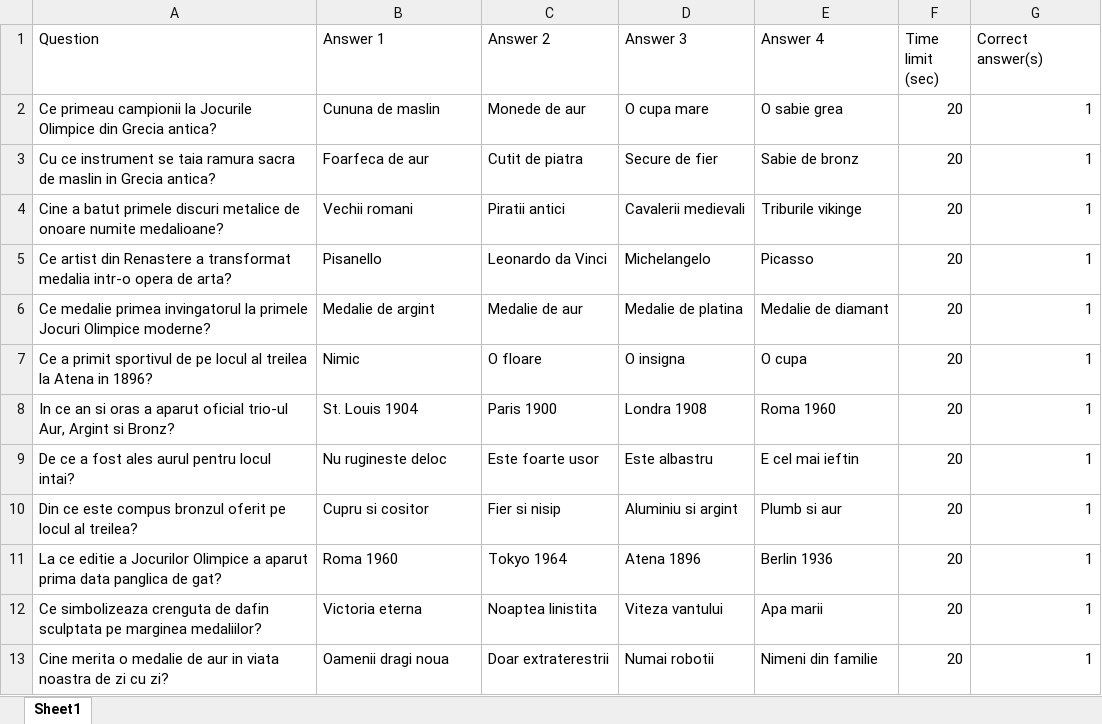
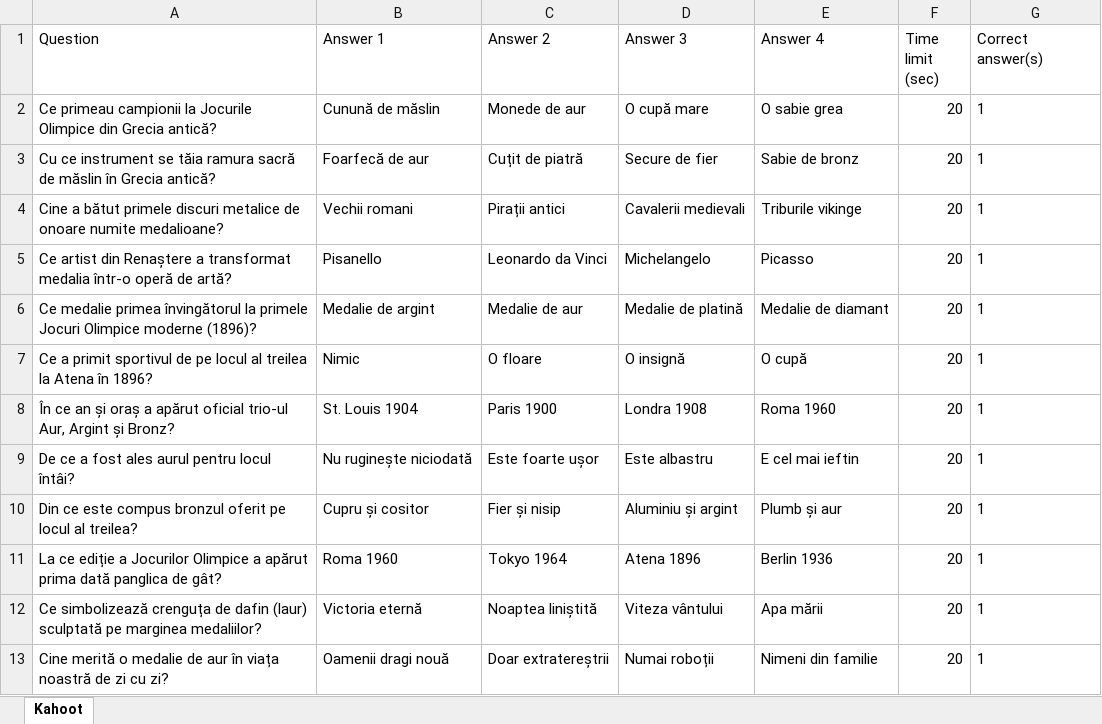
Before and after one commit to the-keybord/courses, an Excel workbook: 3d-school-start/lesson-05/quiz.xlsx, sheet Kahoot, drawn as a sheet; values as stored, in another font and other column widths than the file's, no borders; the diff names each change by its address in the sheet, - before the commit and + after, or states it on an @@ line.

Commit message:
feat: add course materials and quizzes for databases and robot factory lessons

```diff
--- a/3d-school-start/lesson-05/quiz.xlsx (sheet Kahoot)
+++ b/3d-school-start/lesson-05/quiz.xlsx (sheet Kahoot)
-sheet tab: Sheet1
+sheet tab: Kahoot
-A2 (Question): …din Grecia antica?
+A2 (Question): …din Grecia antică?
-B2 (Answer 1): Cununa de maslin
+B2 (Answer 1): Cunună de măslin
-D2 (Answer 3): O cupa mare
+D2 (Answer 3): O cupă mare
-G2:G13 alignment: right
+G2:G13 alignment: left
-A3 (Question): …instrument se taia ramura sacra de maslin in Grecia antica?
+A3 (Question): …instrument se tăia ramura sacră de măslin în Grecia antică?
-B3 (Answer 1): Foarfeca de aur
+B3 (Answer 1): Foarfecă de aur
-C3 (Answer 2): Cutit de piatra
+C3 (Answer 2): Cuțit de piatră
-A4 (Question): Cine a batut primele discuri…
+A4 (Question): Cine a bătut primele discuri…
-C4 (Answer 2): Piratii antici
+C4 (Answer 2): Pirații antici
-A5 (Question): …artist din Renastere a transformat medalia intr-o opera de arta?
+A5 (Question): …artist din Renaștere a transformat medalia într-o operă de artă?
-A6 (Question): …medalie primea invingatorul la primele Jocuri Olimpice moderne?
+A6 (Question): …medalie primea învingătorul la primele Jocuri Olimpice moderne (1896)?
-D6 (Answer 3): Medalie de platina
+D6 (Answer 3): Medalie de platină
-A7 (Question): …la Atena in 1896?
+A7 (Question): …la Atena în 1896?
-D7 (Answer 3): O insigna
+D7 (Answer 3): O insignă
-E7 (Answer 4): O cupa
+E7 (Answer 4): O cupă
-A8 (Question): In ce an si oras a aparut oficial trio-ul Aur, Argint si Bronz?
+A8 (Question): În ce an și oraș a apărut oficial trio-ul Aur, Argint și Bronz?
-A9 (Question): De ce a fost ales aurul pentru locul intai?
+A9 (Question): De ce a fost ales aurul pentru locul întâi?
-B9 (Answer 1): Nu rugineste deloc
+B9 (Answer 1): Nu ruginește niciodată
-C9 (Answer 2): Este foarte usor
+C9 (Answer 2): Este foarte ușor
-B10 (Answer 1): Cupru si cositor
+B10 (Answer 1): Cupru și cositor
-C10 (Answer 2): Fier si nisip
+C10 (Answer 2): Fier și nisip
-D10 (Answer 3): Aluminiu si argint
+D10 (Answer 3): Aluminiu și argint
-E10 (Answer 4): Plumb si aur
+E10 (Answer 4): Plumb și aur
-A11 (Question): La ce editie a Jocurilor Olimpice a aparut prima data panglica de gat?
+A11 (Question): La ce ediție a Jocurilor Olimpice a apărut prima dată panglica de gât?
-A12 (Question): Ce simbolizeaza crenguta de dafin sculptata pe marginea…
+A12 (Question): Ce simbolizează crenguța de dafin (laur) sculptată pe marginea…
-B12 (Answer 1): Victoria eterna
+B12 (Answer 1): Victoria eternă
-C12 (Answer 2): Noaptea linistita
+C12 (Answer 2): Noaptea liniștită
-D12 (Answer 3): Viteza vantului
+D12 (Answer 3): Viteza vântului
-E12 (Answer 4): Apa marii
+E12 (Answer 4): Apa mării
-A13 (Question): Cine merita o medalie de aur in viata noastra de zi…
+A13 (Question): Cine merită o medalie de aur în viața noastră de zi…
-B13 (Answer 1): Oamenii dragi noua
+B13 (Answer 1): Oamenii dragi nouă
-C13 (Answer 2): Doar extraterestrii
+C13 (Answer 2): Doar extratereștrii
-D13 (Answer 3): Numai robotii
+D13 (Answer 3): Numai roboții
```
Also changed, not shown: 3d-school-start/lesson-00/quiz.xlsx, 3d-school-start/lesson-01/quiz.xlsx, 31 other files.
